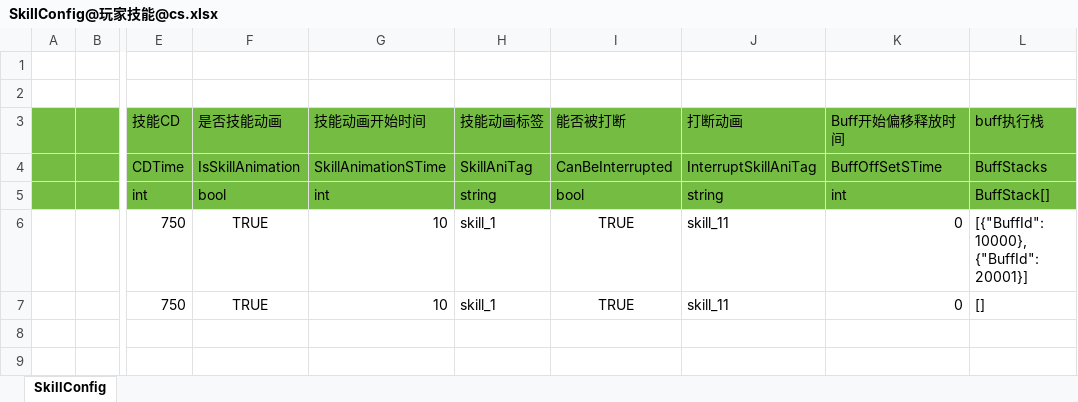
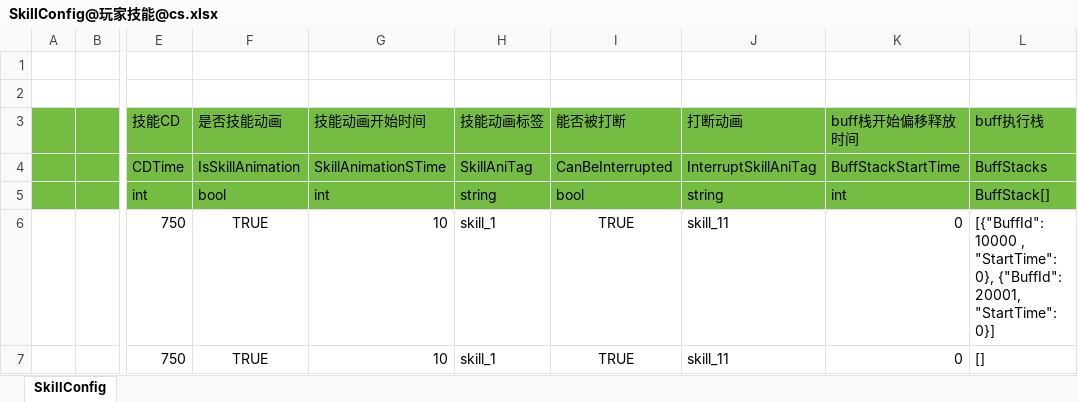
Before and after one commit to hebangyi/HebyET, an Excel workbook: Config/Excel/Skill@技能配置/SkillConfig@玩家技能@cs.xlsx, sheet SkillConfig, drawn as a sheet; only a part is shown, gaps mark what is left out; values as stored, in another font and other column widths than the file's, no borders; the diff names each change by its address in the sheet, - before the commit and + after, or states it on an @@ line.

```diff
--- a/Config/Excel/Skill@技能配置/SkillConfig@玩家技能@cs.xlsx (sheet SkillConfig)
+++ b/Config/Excel/Skill@技能配置/SkillConfig@玩家技能@cs.xlsx (sheet SkillConfig)
-K3: Buff开始偏移释放时间
+K3: buff栈开始偏移释放时间
-K4: BuffOffSetSTime
+K4: BuffStackStartTime
-L6: [{"BuffId": 10000}, {"BuffId": 20001}]
+L6: [{"BuffId": 10000 , "StartTime": 0}, {"BuffId": 20001, "StartTime": 0}]
```
Also changed, not shown: Config/Excel/Skill@技能配置/BuffConfig@Buff配置@cs.xlsx, Config/Excel/Skill@技能配置/GlobalAttribute@属性字段@cs.xlsx, 53 other files.
